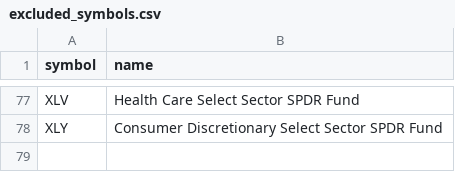
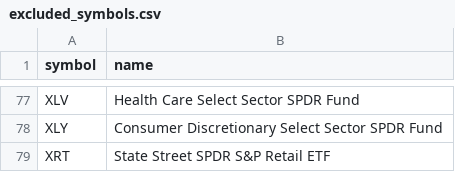
Before and after one commit to chineduezebuiroh/stock-market-intel, a CSV file: config/excluded_symbols.csv, drawn as a sheet; only a part is shown, gaps mark what is left out.

Commit message:
Update excluded_symbols.csv

```diff
--- a/config/excluded_symbols.csv
+++ b/config/excluded_symbols.csv
@@ -78 +78,2 @@ XLV,Health Care Select Sector SPDR Fund
 XLY,Consumer Discretionary Select Sector SPDR Fund
+XRT,State Street SPDR S&P Retail ETF
```
